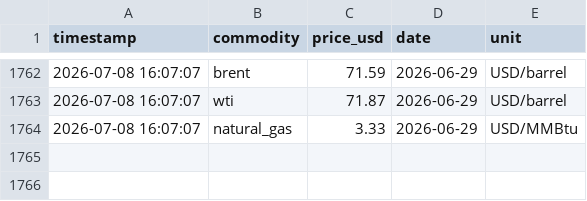
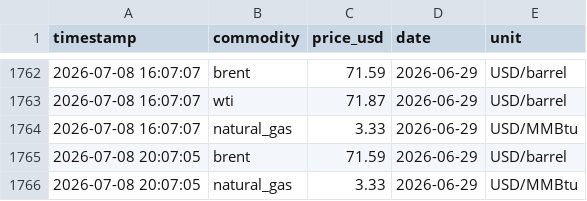
Before and after one commit to nyandajr/global-fuel-watch, a CSV file: data/live/crude.csv, drawn as a sheet; only a part is shown, gaps mark what is left out; the diff names each change by its address in the sheet, - before the commit and + after, or states it on an @@ line.

Commit message:
live: crude+fx 2026-07-08 20:07 UTC

```diff
--- a/data/live/crude.csv
+++ b/data/live/crude.csv
+row 1765: 2026-07-08 20:07:05 | brent | 71.59 | 2026-06-29 | USD/barrel
+row 1766: 2026-07-08 20:07:05 | natural_gas | 3.33 | 2026-06-29 | USD/MMBtu
```
Also changed, not shown: logs/uptime.csv, 2 other files.
